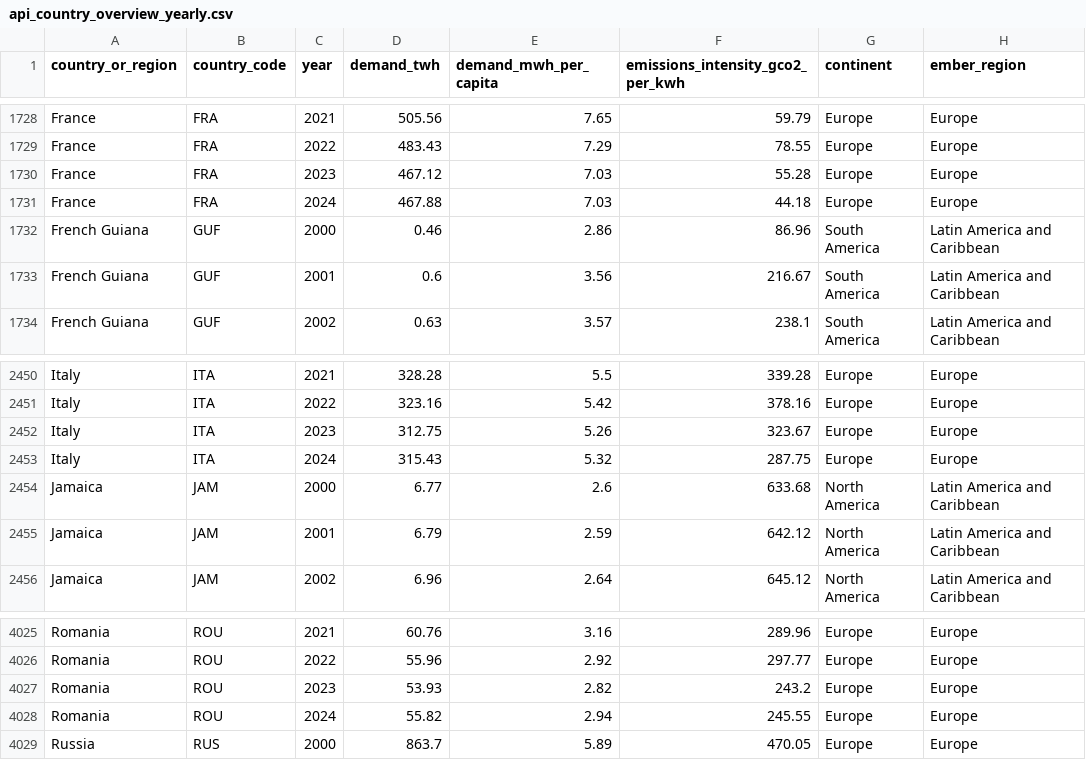
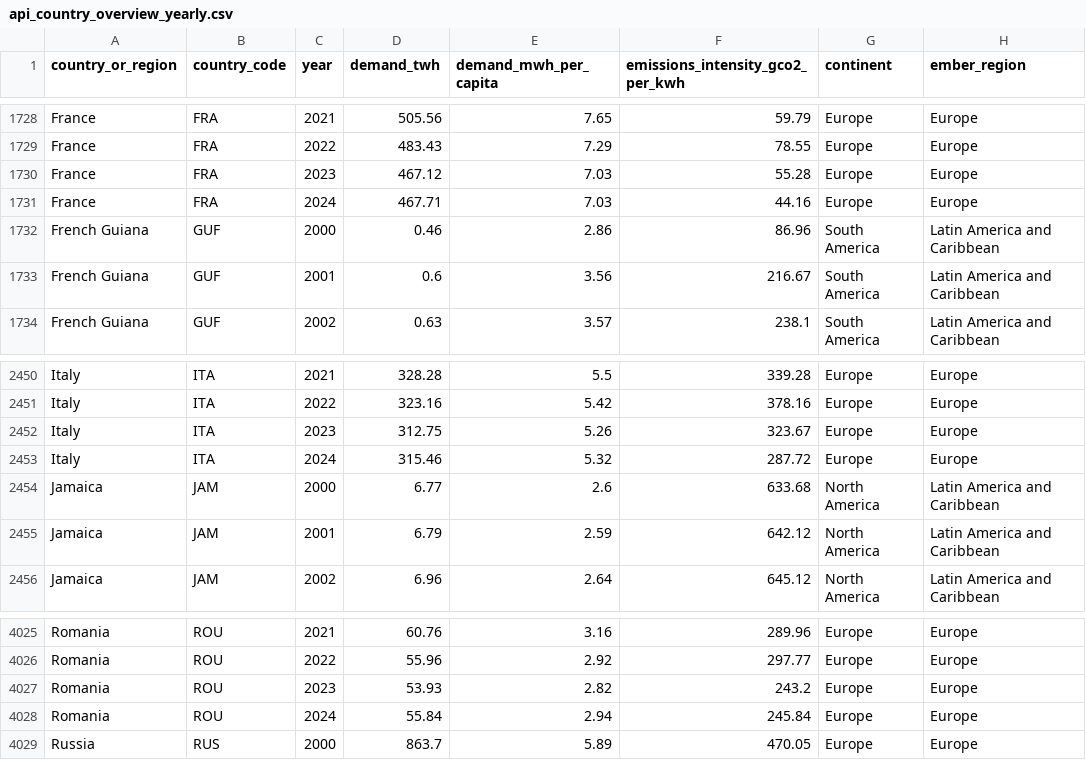
Before and after one commit to ember-energy/ember-data-api, a CSV file: data/api_country_overview_yearly.csv, drawn as a sheet; only a part is shown, gaps mark what is left out; the diff covers the shown part only; the diff names each change by its address in the sheet, - before the commit and + after, or states it on an @@ line.

```diff
--- a/data/api_country_overview_yearly.csv
+++ b/data/api_country_overview_yearly.csv
-D1731 (demand_twh): 467.88
+D1731 (demand_twh): 467.71
-F1731 (emissions_intensity_gco2_per_kwh): 44.18
+F1731 (emissions_intensity_gco2_per_kwh): 44.16
-D2453 (demand_twh): 315.43
+D2453 (demand_twh): 315.46
-F2453 (emissions_intensity_gco2_per_kwh): 287.75
+F2453 (emissions_intensity_gco2_per_kwh): 287.72
-D4028 (demand_twh): 55.82
+D4028 (demand_twh): 55.84
-F4028 (emissions_intensity_gco2_per_kwh): 245.55
+F4028 (emissions_intensity_gco2_per_kwh): 245.84
```
Also changed, not shown: 78 edited cells elsewhere in this file, 4 other files.
